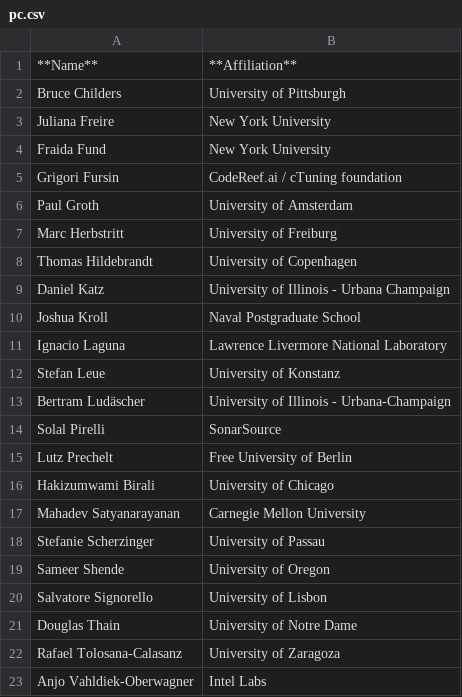
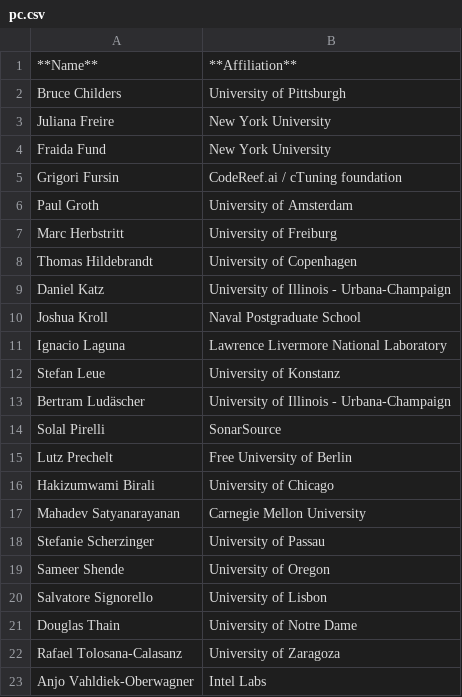
Before and after one commit to ashish-gehani/acm-rep-2025, a CSV file: content/home/pc.csv, drawn as a sheet.

Commit message:
Update pc.csv

```diff
--- a/content/home/pc.csv
+++ b/content/home/pc.csv
@@ -8,3 +8,3 @@ Marc Herbstritt, University of Freiburg
 Thomas Hildebrandt, University of Copenhagen
-Daniel Katz, University of Illinois - Urbana Champaign
+Daniel Katz, University of Illinois - Urbana-Champaign
 Joshua Kroll, Naval Postgraduate School
```
